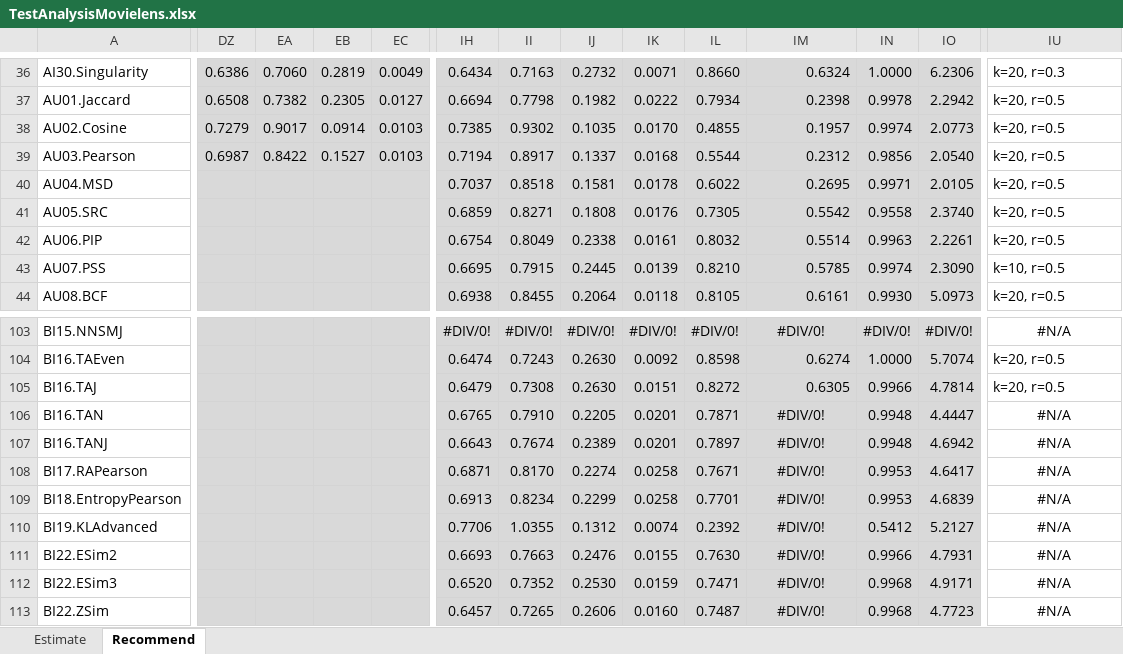
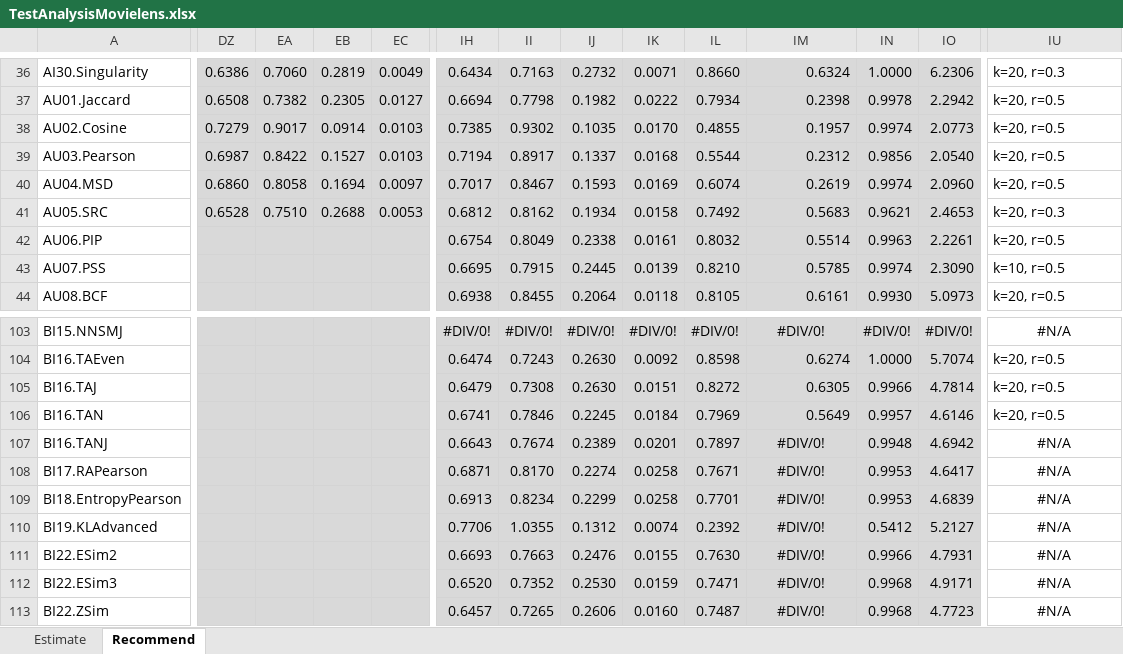
Before and after one commit to locnguyenacademic/sim, an Excel workbook: 4_testing/neighborcf/movielens/2022.05.19-big/TestAnalysisMovielens.xlsx, sheet Recommend, drawn as a sheet; only a part is shown, gaps mark what is left out; values as stored, in another font and other column widths than the file's, no borders; the diff covers the shown part only; the diff names each change by its address in the sheet, - before the commit and + after, or states it on an @@ line.

```diff
--- a/4_testing/neighborcf/movielens/2022.05.19-big/TestAnalysisMovielens.xlsx (sheet Recommend)
+++ b/4_testing/neighborcf/movielens/2022.05.19-big/TestAnalysisMovielens.xlsx (sheet Recommend)
-DZ40: (empty)
+DZ40: 0.6860
-EA40: (empty)
+EA40: 0.8058
-EB40: (empty)
+EB40: 0.1694
-EC40: (empty)
+EC40: 0.0097
-IH40: 0.7037
+IH40: 0.7017
-II40: 0.8518
+II40: 0.8467
-IJ40: 0.1581
+IJ40: 0.1593
-IK40: 0.0178
+IK40: 0.0169
-IL40: 0.6022
+IL40: 0.6074
-IM40: 0.2695
+IM40: 0.2619
-IN40: 0.9971
+IN40: 0.9974
-IO40: 2.0105
+IO40: 2.0960
-DZ41: (empty)
+DZ41: 0.6528
-EA41: (empty)
+EA41: 0.7510
-EB41: (empty)
+EB41: 0.2688
-EC41: (empty)
+EC41: 0.0053
-IH41: 0.6859
+IH41: 0.6812
-II41: 0.8271
+II41: 0.8162
-IJ41: 0.1808
+IJ41: 0.1934
-IK41: 0.0176
+IK41: 0.0158
-IL41: 0.7305
+IL41: 0.7492
-IM41: 0.5542
+IM41: 0.5683
-IN41: 0.9558
+IN41: 0.9621
-IO41: 2.3740
+IO41: 2.4653
-IU41: k=20, r=0.5
+IU41: k=20, r=0.3
-IH106: 0.6765
+IH106: 0.6741
-II106: 0.7910
+II106: 0.7846
-IJ106: 0.2205
+IJ106: 0.2245
-IK106: 0.0201
+IK106: 0.0184
-IL106: 0.7871
+IL106: 0.7969
-IM106: #DIV/0!
+IM106: 0.5649
-IM106 alignment: center
+IM106 alignment: right
-IN106: 0.9948
+IN106: 0.9957
-IO106: 4.4447
+IO106: 4.6146
-IU106: #N/A
+IU106: k=20, r=0.5
-IU106 alignment: center
+IU106 alignment: left
```
Also changed, not shown: 81 edited cells and cell formats elsewhere in this sheet, sheet Estimate, 4_testing/neighborcf/filmtrust/2022.05.19-big/TestAnalysisFilmTrust.xlsx, 3 other files.
